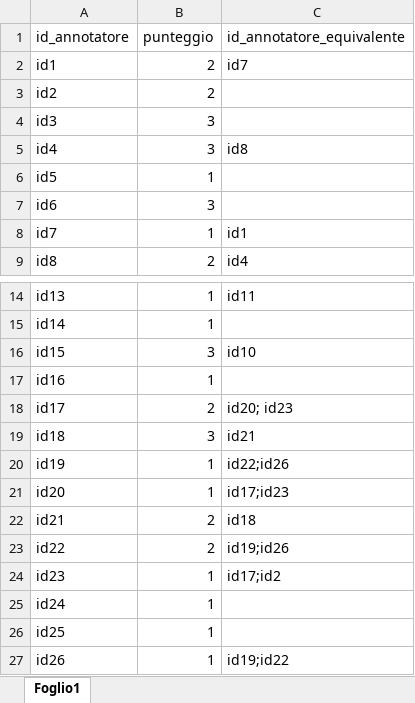
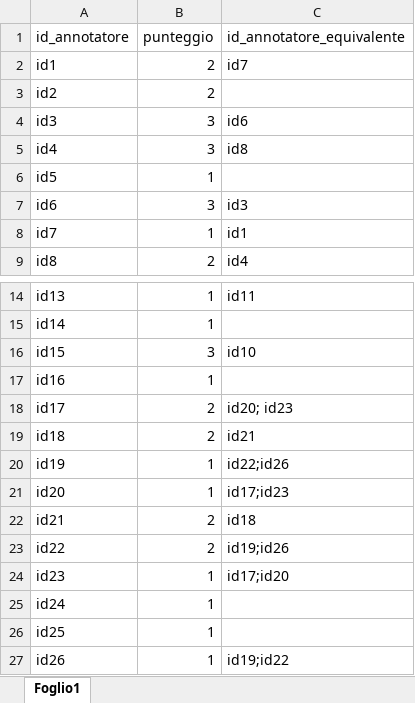
Before and after one commit to Mattia-Castiello/PreparazioneDB, an Excel workbook: ValutazioneAnnotazioni copia.xlsx, sheet Foglio1, drawn as a sheet; only a part is shown, gaps mark what is left out; values as stored, in another font and other column widths than the file's, no borders; the diff names each change by its address in the sheet, - before the commit and + after, or states it on an @@ line.

```diff
--- a/ValutazioneAnnotazioni copia.xlsx (sheet Foglio1)
+++ b/ValutazioneAnnotazioni copia.xlsx (sheet Foglio1)
-C4 (id_annotatore_equivalente): (empty)
+C4 (id_annotatore_equivalente): id6
-C7 (id_annotatore_equivalente): (empty)
+C7 (id_annotatore_equivalente): id3
-B19 (punteggio): 3
+B19 (punteggio): 2
-C24 (id_annotatore_equivalente): id17;id2
+C24 (id_annotatore_equivalente): id17;id20
```
Also changed, not shown: ValutazioneAnnotazioni.xlsx, 16 other files.
